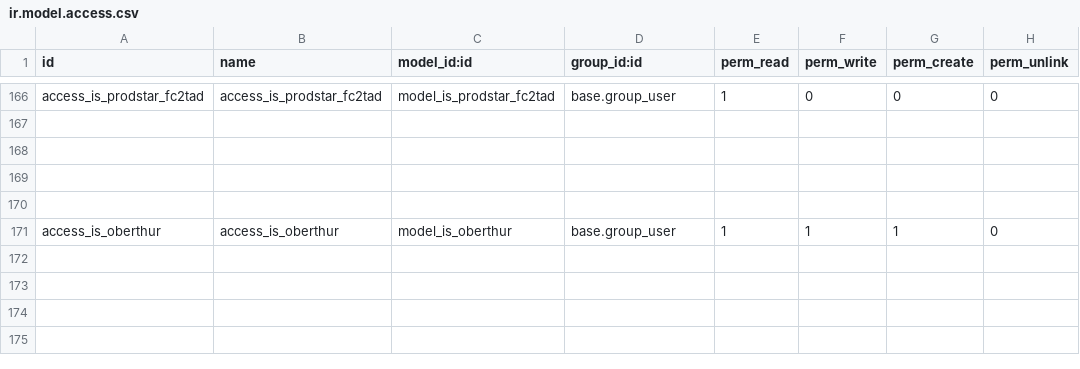
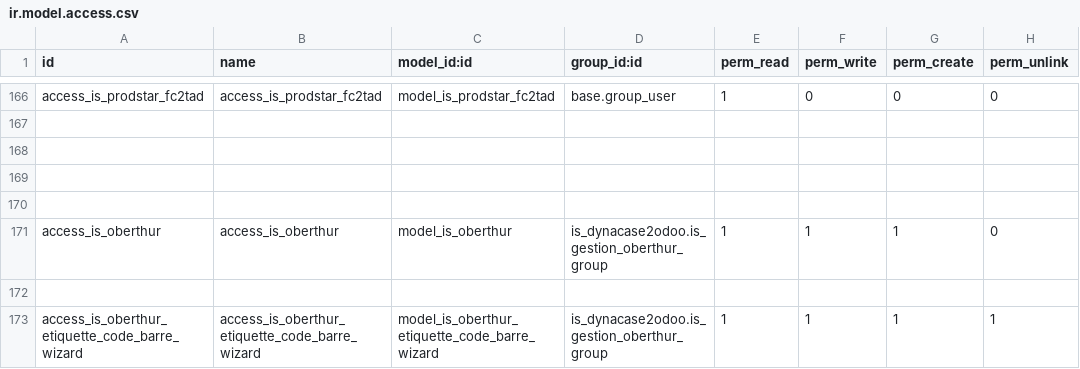
Before and after one commit to tonygalmiche/is_dynacase2odoo, a CSV file: security/ir.model.access.csv, drawn as a sheet; only a part is shown, gaps mark what is left out.

Commit message:
add report_is_oberthur_etiquette_code_barre

```diff
--- a/security/ir.model.access.csv
+++ b/security/ir.model.access.csv
@@ -170,2 +170,4 @@ access_is_prodstar_fc2tad,access_is_prodstar_fc2tad,model_is_prodstar_fc2tad,bas
 
-access_is_oberthur,access_is_oberthur,model_is_oberthur,base.group_user,1,1,1,0
+access_is_oberthur,access_is_oberthur,model_is_oberthur,is_dynacase2odoo.is_gestion_oberthur_group,1,1,1,0
+
+access_is_oberthur_etiquette_code_barre_wizard,access_is_oberthur_etiquette_code_barre_wizard,model_is_oberthur_etiquette_code_barre_wizard,is_dynacase2odoo.is_gestion_oberthur_group,1,1,1,1
```
Also changed, not shown: 7 other files.
